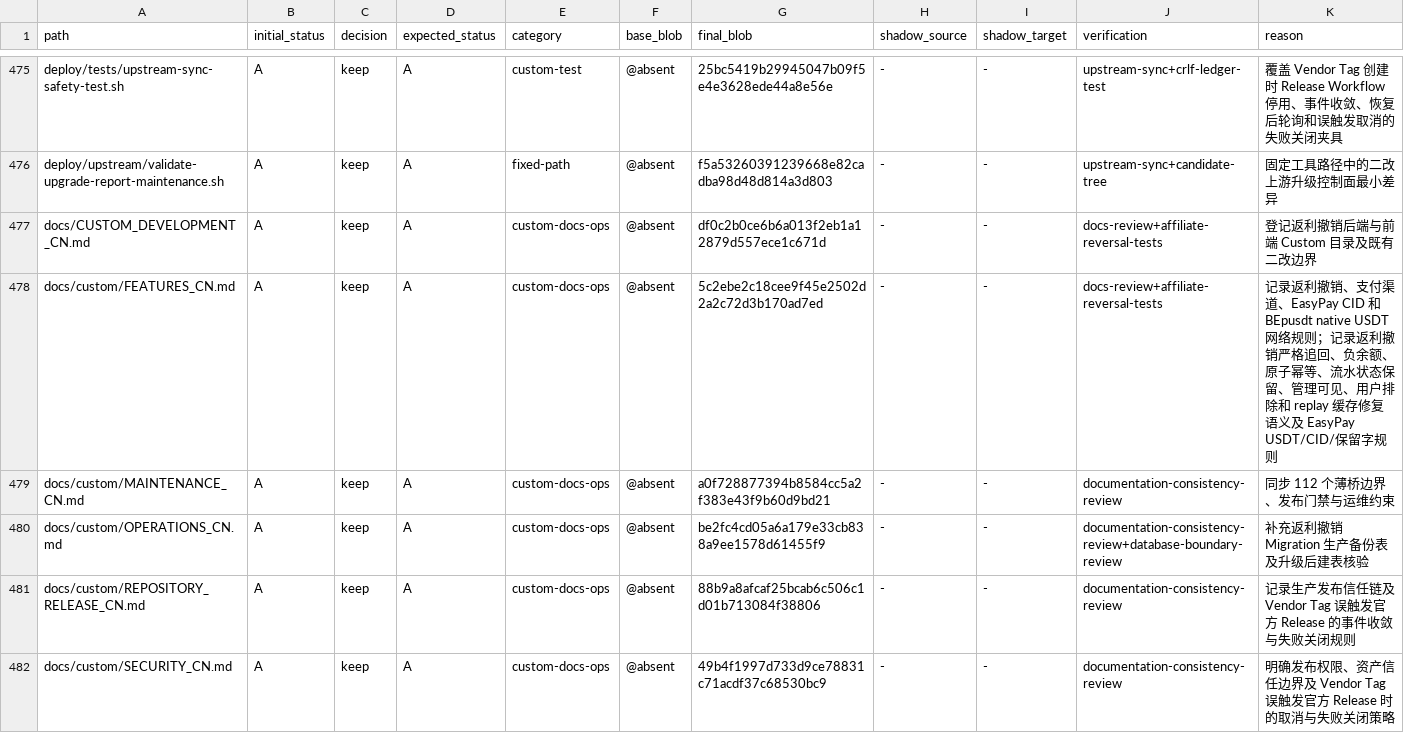
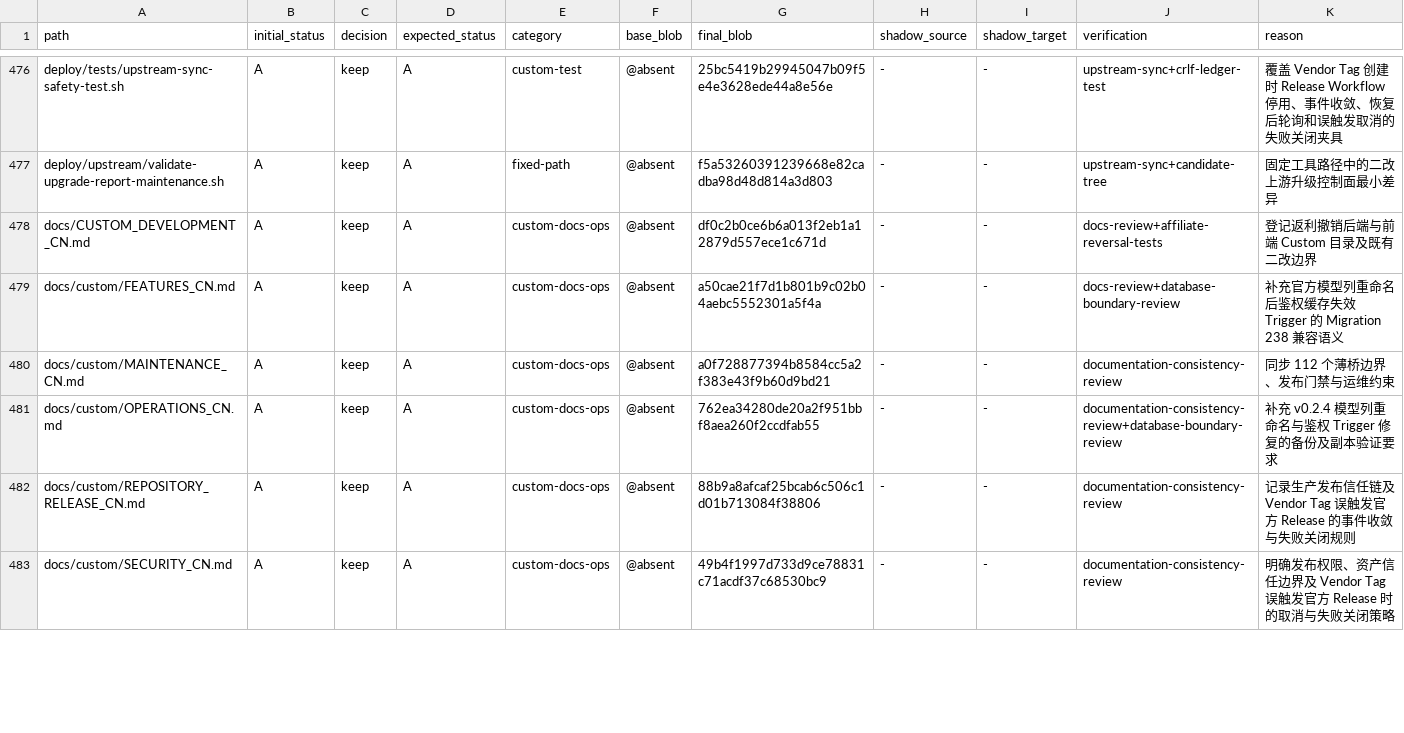
Before and after one commit to o87110/sub2api-custom-public, a TSV file: .github/custom-upstream-delta.tsv, drawn as a sheet; only a part is shown, gaps mark what is left out; the diff covers the shown part only.

```diff
--- a/.github/custom-upstream-delta.tsv
+++ b/.github/custom-upstream-delta.tsv
@@ -477,5 +478,5 @@ deploy/upstream/validate-upgrade-report-maintenance.sh	A	keep	A	fixed-path	@abse
 docs/CUSTOM_DEVELOPMENT_CN.md	A	keep	A	custom-docs-ops	@absent	df0c2b0ce6b6a013f2eb1a12879d557ece1c671d	-	-	docs-review+affiliate-reversal-tests	登记返利撤销后端与前端 Custom 目录及既有二改边界
-docs/custom/FEATURES_CN.md	A	keep	A	custom-docs-ops	@absent	5c2ebe2c18cee9f45e2502d2a2c72d3b170ad7ed	-	-	docs-review+affiliate-reversal-tests	记录返利撤销、支付渠道、EasyPay CID 和 BEpusdt native USDT 网络规则；记录返利撤销严格追回、负余额、原子幂等、流水状态保留、管理可见、用户排除和 replay 缓存修复语义及 EasyPay USDT/CID/保留字规则
+docs/custom/FEATURES_CN.md	A	keep	A	custom-docs-ops	@absent	a50cae21f7d1b801b9c02b04aebc5552301a5f4a	-	-	docs-review+database-boundary-review	补充官方模型列重命名后鉴权缓存失效 Trigger 的 Migration 238 兼容语义
 docs/custom/MAINTENANCE_CN.md	A	keep	A	custom-docs-ops	@absent	a0f728877394b8584cc5a2f383e43f9b60d9bd21	-	-	documentation-consistency-review	同步 112 个薄桥边界、发布门禁与运维约束
-docs/custom/OPERATIONS_CN.md	A	keep	A	custom-docs-ops	@absent	be2fc4cd05a6a179e33cb838a9ee1578d61455f9	-	-	documentation-consistency-review+database-boundary-review	补充返利撤销 Migration 生产备份表及升级后建表核验
+docs/custom/OPERATIONS_CN.md	A	keep	A	custom-docs-ops	@absent	762ea34280de20a2f951bbf8aea260f2ccdfab55	-	-	documentation-consistency-review+database-boundary-review	补充 v0.2.4 模型列重命名与鉴权 Trigger 修复的备份及副本验证要求
 docs/custom/REPOSITORY_RELEASE_CN.md	A	keep	A	custom-docs-ops	@absent	88b9a8afcaf25bcab6c506c1d01b713084f38806	-	-	documentation-consistency-review	记录生产发布信任链及 Vendor Tag 误触发官方 Release 的事件收敛与失败关闭规则
```
Also changed, not shown: 1 added row and 8 edited cells elsewhere in this file, .github/custom-database-exceptions.tsv, 6 other files.
